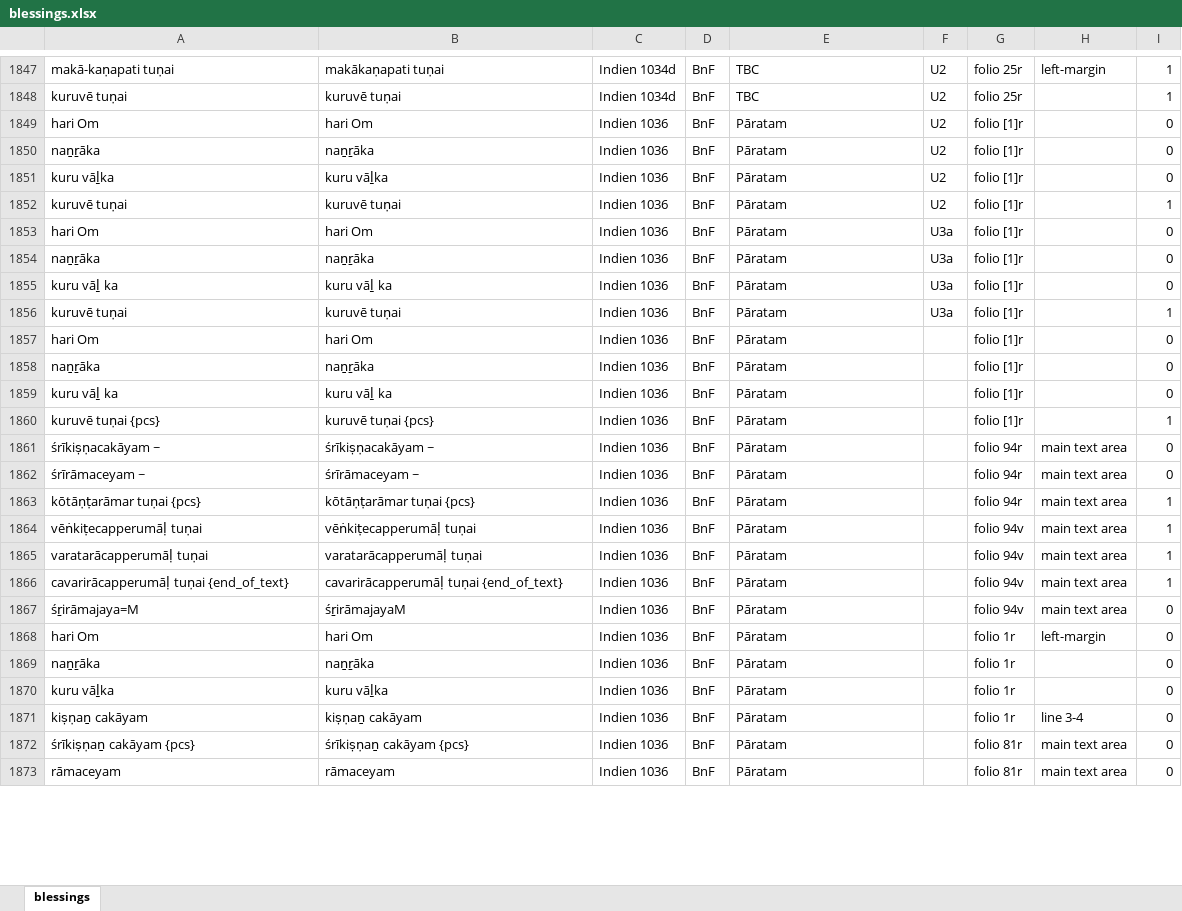
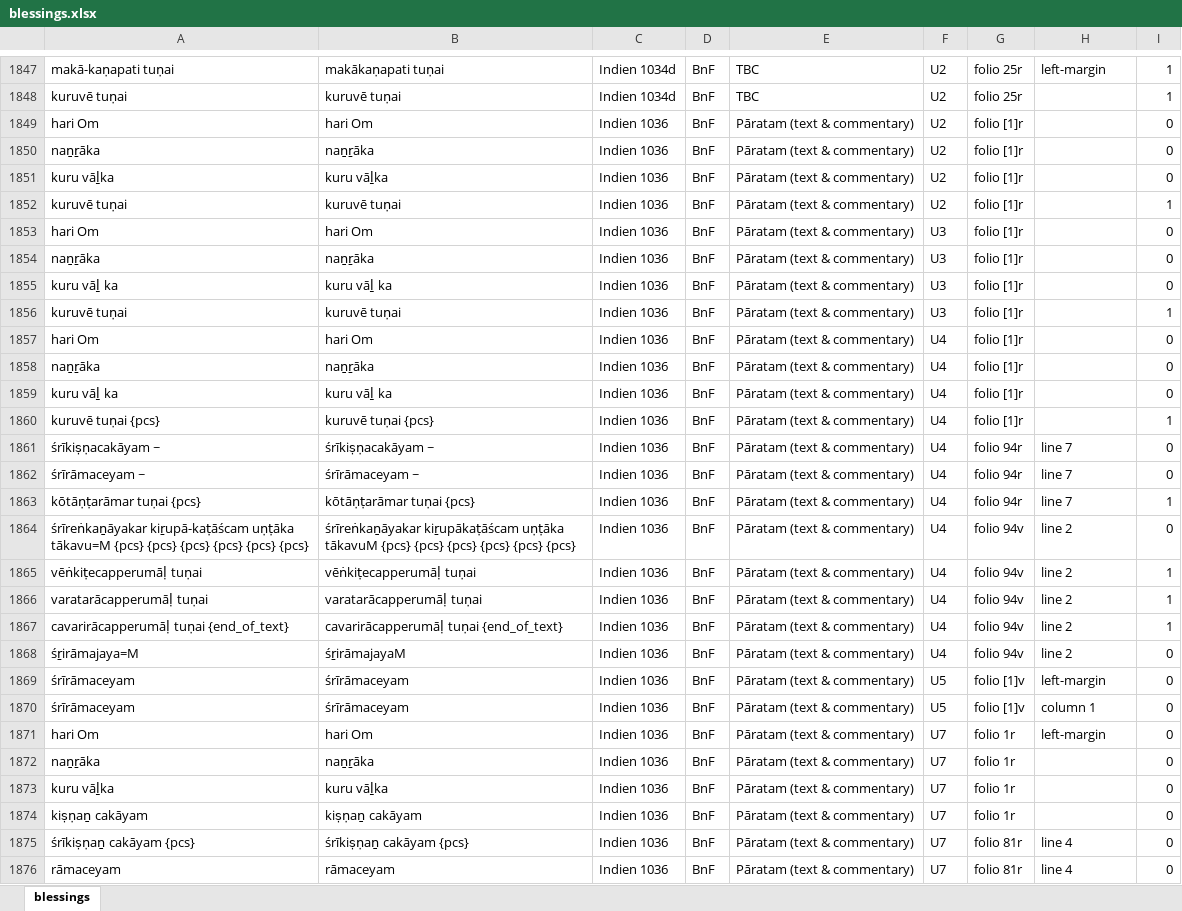
Before and after one commit to TST-Project/paratexts-old, an Excel workbook: blessings.xlsx, sheet blessings, drawn as a sheet; only a part is shown, gaps mark what is left out; values as stored, in another font and other column widths than the file's, no borders; addresses are those after the commit; the diff covers the shown part only; the diff names each change by its address in the sheet, - before the commit and + after, or states it on an @@ line.

```diff
--- a/blessings.xlsx (sheet blessings)
+++ b/blessings.xlsx (sheet blessings)
-E1849:E1863: Pāratam
+E1849:E1863: Pāratam (text & commentary)
-F1853:F1856: U3a
+F1853:F1856: U3
-F1857:F1863: (empty)
+F1857:F1863: U4
-H1861:H1863: main text area
+H1861:H1863: line 7
+row 1864: śrīreṅkaṉāyakar kiṟupā-kaṭāścam uṇṭāka tākavu=M {pcs} {pcs} {pcs} {pcs} {pcs} {pcs} | śrīreṅkaṉāyakar kiṟupākaṭāścam uṇṭāka tākavuM {pcs} {pcs} {pcs} {pcs} {pcs} {pcs} | Indien 1036 | BnF | Pāratam (text & commentary) | U4 | folio 94v | line 2 | 0
-E1865:E1868: Pāratam
+E1865:E1868: Pāratam (text & commentary)
-F1865:F1868: (empty)
+F1865:F1868: U4
-H1865:H1868: main text area
+H1865:H1868: line 2
+row 1869: śrīrāmaceyam | śrīrāmaceyam | Indien 1036 | BnF | Pāratam (text & commentary) | U5 | folio [1]v | left-margin | 0
+row 1870: śrīrāmaceyam | śrīrāmaceyam | Indien 1036 | BnF | Pāratam (text & commentary) | U5 | folio [1]v | column 1 | 0
-E1871:E1876: Pāratam
+E1871:E1876: Pāratam (text & commentary)
-F1871:F1876: (empty)
+F1871:F1876: U7
-H1874: line 3-4
+H1874: (empty)
-H1875:H1876: main text area
+H1875:H1876: line 4
```
Also changed, not shown: 9 edited cells elsewhere in this sheet, benedictions.xlsx, 6 other files.
